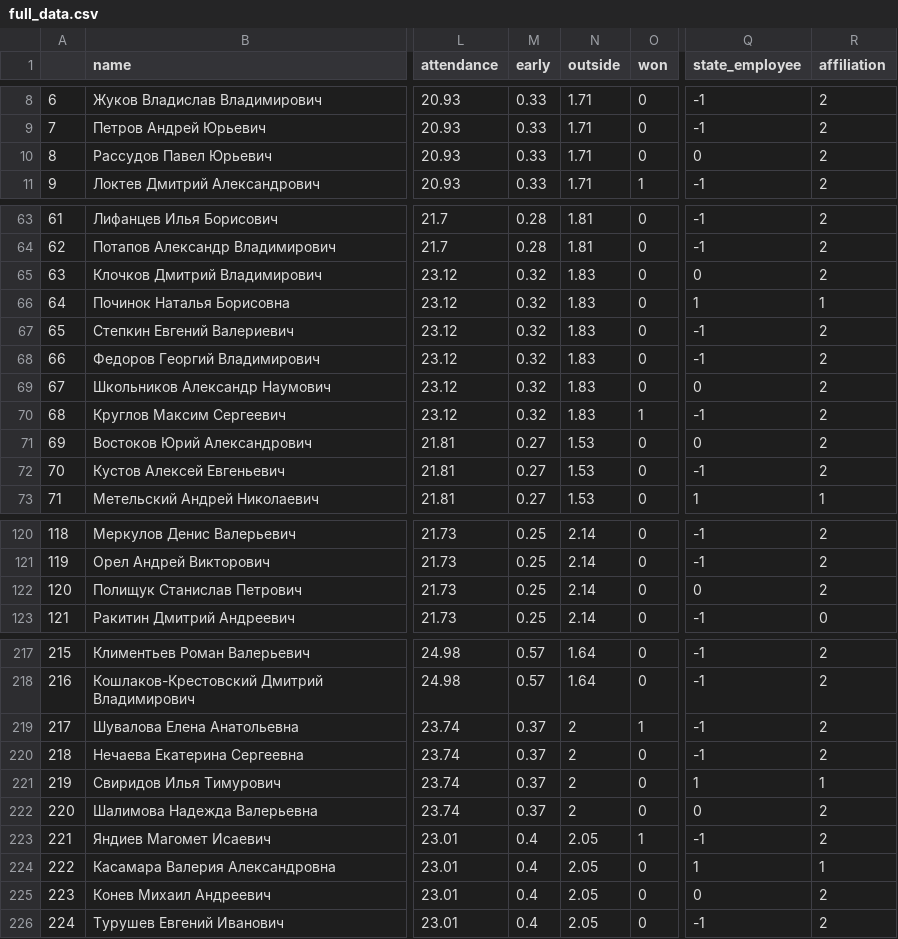
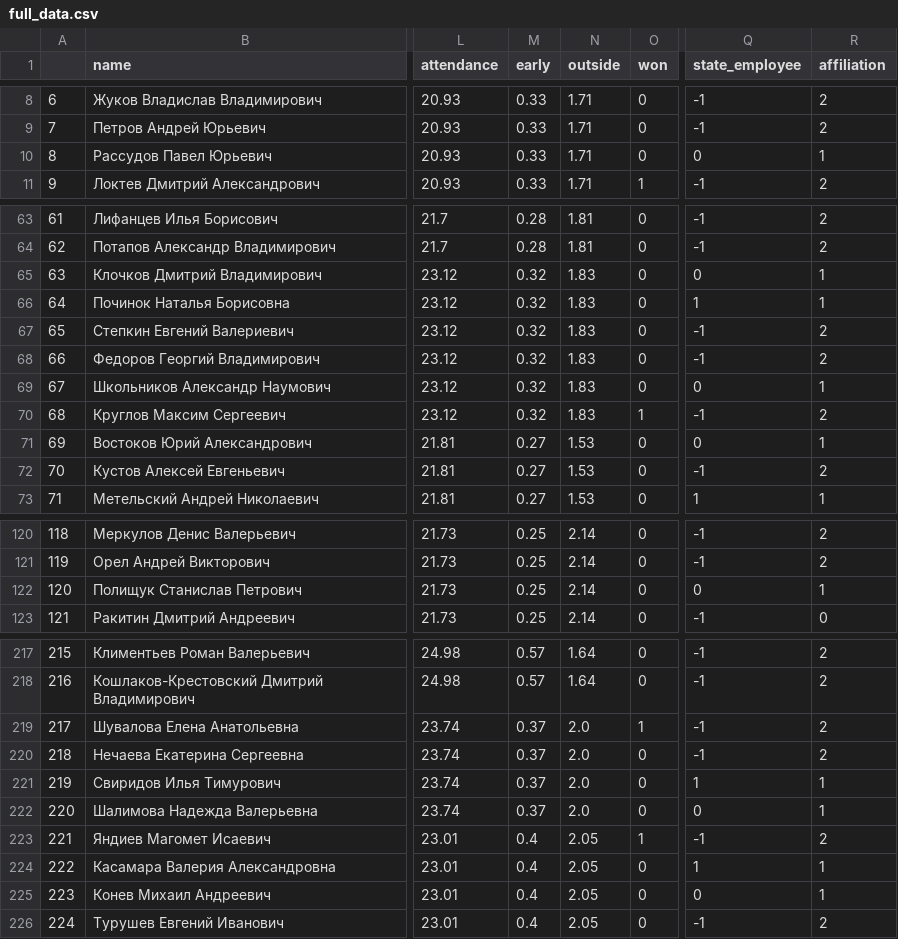
Before and after one commit to blueflyingpanda/ElectionsResearch, a CSV file: full_data.csv, drawn as a sheet; only a part is shown, gaps mark what is left out; the diff covers the shown part only; the diff names each change by its address in the sheet, - before the commit and + after, or states it on an @@ line.

```diff
--- a/full_data.csv
+++ b/full_data.csv
-R10 (affiliation): 2
+R10 (affiliation): 1
-R65 (affiliation): 2
+R65 (affiliation): 1
-R69 (affiliation): 2
+R69 (affiliation): 1
-R71 (affiliation): 2
+R71 (affiliation): 1
-R122 (affiliation): 2
+R122 (affiliation): 1
-N219:N222 (outside): 2
+N219:N222 (outside): 2.0
-R222 (affiliation): 2
+R222 (affiliation): 1
-R225 (affiliation): 2
+R225 (affiliation): 1
```
Also changed, not shown: 2 edited cells elsewhere in this file, clean_data.csv, 8 other files.
